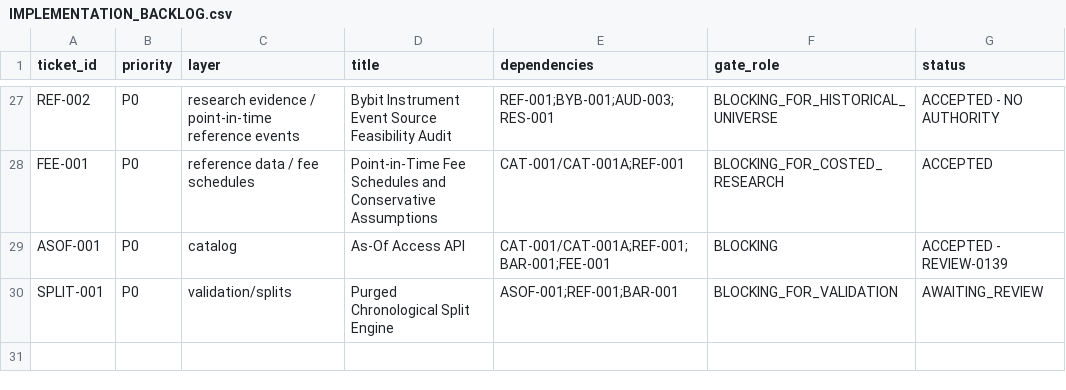
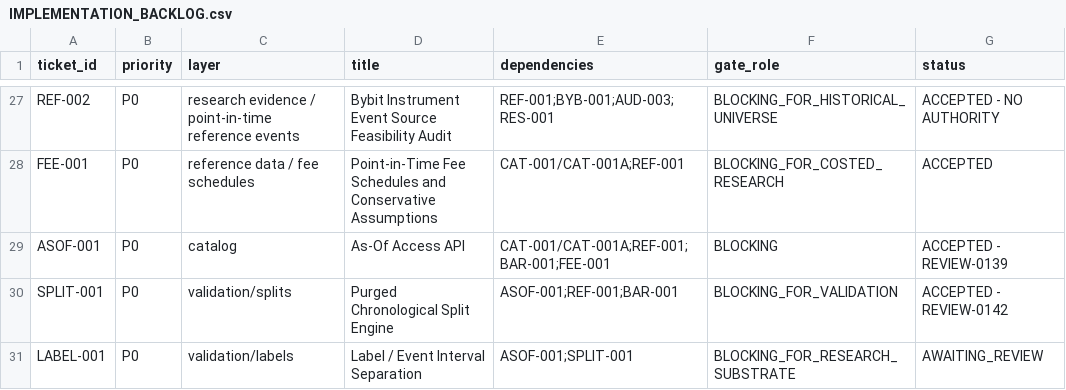
Before and after one commit to larslarsen/Crypto-Multifactor-Bot, a CSV file: docs/engineering/IMPLEMENTATION_BACKLOG.csv, drawn as a sheet; only a part is shown, gaps mark what is left out.

Commit message:
LABEL-001: JR integration after REVIEW-0144

```diff
--- a/docs/engineering/IMPLEMENTATION_BACKLOG.csv
+++ b/docs/engineering/IMPLEMENTATION_BACKLOG.csv
@@ -29,2 +29,3 @@ FEE-001,P0,reference data / fee schedules,Point-in-Time Fee Schedules and Conser
 ASOF-001,P0,catalog,As-Of Access API,CAT-001/CAT-001A;REF-001;BAR-001;FEE-001,BLOCKING,ACCEPTED - REVIEW-0139
-SPLIT-001,P0,validation/splits,Purged Chronological Split Engine,ASOF-001;REF-001;BAR-001,BLOCKING_FOR_VALIDATION,AWAITING_REVIEW
+SPLIT-001,P0,validation/splits,Purged Chronological Split Engine,ASOF-001;REF-001;BAR-001,BLOCKING_FOR_VALIDATION,ACCEPTED - REVIEW-0142
+LABEL-001,P0,validation/labels,Label / Event Interval Separation,ASOF-001;SPLIT-001,BLOCKING_FOR_RESEARCH_SUBSTRATE,AWAITING_REVIEW
```
Also changed, not shown: 8 other files.
